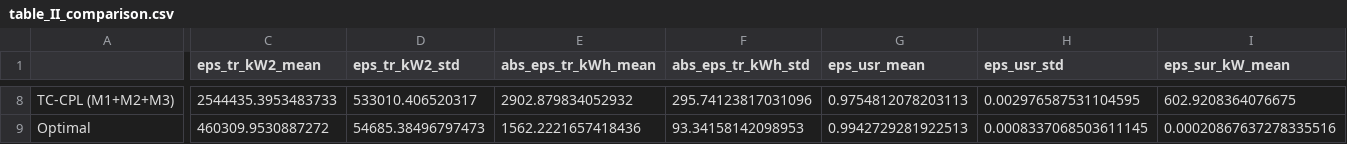
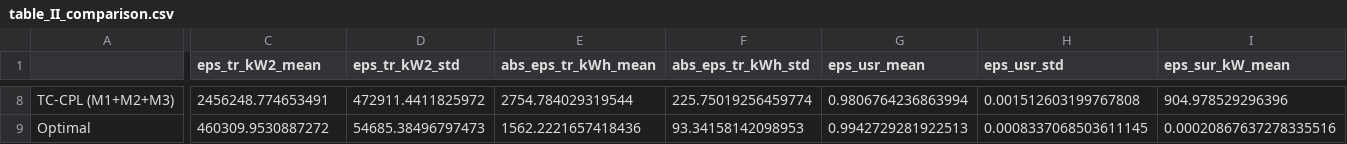
Before and after one commit to danialsj77/TC-CPL, a CSV file: results/cityNL/table_II_comparison.csv, drawn as a sheet; only a part is shown, gaps mark what is left out; the diff covers the shown part only; the diff names each change by its address in the sheet, - before the commit and + after, or states it on an @@ line.

```diff
--- a/results/cityNL/table_II_comparison.csv
+++ b/results/cityNL/table_II_comparison.csv
-C8 (eps_tr_kW2_mean): 2544435.3953483733
+C8 (eps_tr_kW2_mean): 2456248.774653491
-D8 (eps_tr_kW2_std): 533010.406520317
+D8 (eps_tr_kW2_std): 472911.4411825972
-E8 (abs_eps_tr_kWh_mean): 2902.879834052932
+E8 (abs_eps_tr_kWh_mean): 2754.784029319544
-F8 (abs_eps_tr_kWh_std): 295.74123817031096
+F8 (abs_eps_tr_kWh_std): 225.75019256459774
-G8 (eps_usr_mean): 0.9754812078203113
+G8 (eps_usr_mean): 0.9806764236863994
-H8 (eps_usr_std): 0.002976587531104595
+H8 (eps_usr_std): 0.001512603199767808
-I8 (eps_sur_kW_mean): 602.9208364076675
+I8 (eps_sur_kW_mean): 904.978529296396
```
Also changed, not shown: 73 edited cells elsewhere in this file, results/cityNL/table_III_metric_comparison.csv, 40 other files.
